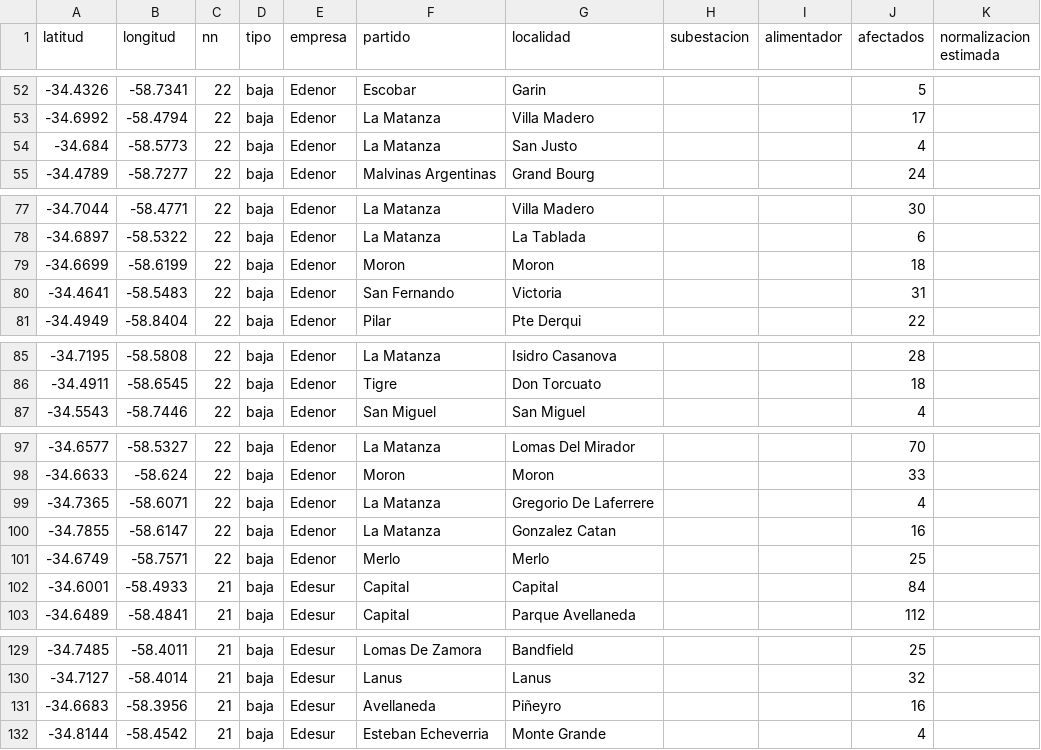
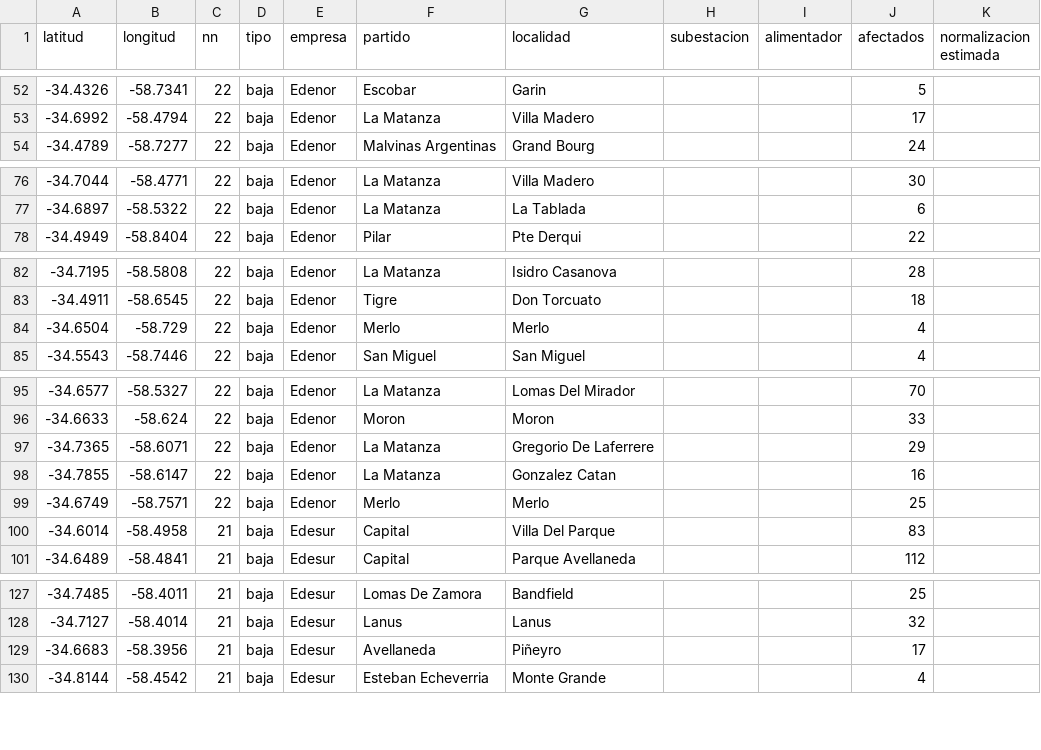
Before and after one commit to OpenDataCordoba/cortes_enre, a CSV file: cortes_enre.csv, drawn as a sheet; only a part is shown, gaps mark what is left out; the diff covers the shown part only.

```diff
--- a/cortes_enre.csv
+++ b/cortes_enre.csv
@@ -53,3 +53,2 @@ latitud,longitud,nn,tipo,empresa,partido,localidad,subestacion,alimentador,afect
 -34.6992,-58.4794,22,baja,Edenor,La Matanza,Villa Madero,,,17,
--34.684,-58.5773,22,baja,Edenor,La Matanza,San Justo,,,4,
 -34.4789,-58.7277,22,baja,Edenor,Malvinas Argentinas,Grand Bourg,,,24,
@@ -78,4 +77,2 @@ latitud,longitud,nn,tipo,empresa,partido,localidad,subestacion,alimentador,afect
 -34.6897,-58.5322,22,baja,Edenor,La Matanza,La Tablada,,,6,
--34.6699,-58.6199,22,baja,Edenor,Moron,Moron,,,18,
--34.4641,-58.5483,22,baja,Edenor,San Fernando,Victoria,,,31,
 -34.4949,-58.8404,22,baja,Edenor,Pilar,Pte Derqui,,,22,
@@ -86,2 +83,3 @@ latitud,longitud,nn,tipo,empresa,partido,localidad,subestacion,alimentador,afect
 -34.4911,-58.6545,22,baja,Edenor,Tigre,Don Torcuato,,,18,
+-34.6504,-58.729,22,baja,Edenor,Merlo,Merlo,,,4,
 -34.5543,-58.7446,22,baja,Edenor,San Miguel,San Miguel,,,4,
@@ -98,6 +96,6 @@ latitud,longitud,nn,tipo,empresa,partido,localidad,subestacion,alimentador,afect
 -34.6633,-58.624,22,baja,Edenor,Moron,Moron,,,33,
--34.7365,-58.6071,22,baja,Edenor,La Matanza,Gregorio De Laferrere,,,4,
+-34.7365,-58.6071,22,baja,Edenor,La Matanza,Gregorio De Laferrere,,,29,
 -34.7855,-58.6147,22,baja,Edenor,La Matanza,Gonzalez Catan,,,16,
 -34.6749,-58.7571,22,baja,Edenor,Merlo,Merlo,,,25,
--34.6001,-58.4933,21,baja,Edesur,Capital,Capital,,,84,
+-34.6014,-58.4958,21,baja,Edesur,Capital,Villa Del Parque,,,83,
 -34.6489,-58.4841,21,baja,Edesur,Capital,Parque Avellaneda,,,112,
@@ -130,3 +128,3 @@ latitud,longitud,nn,tipo,empresa,partido,localidad,subestacion,alimentador,afect
 -34.7127,-58.4014,21,baja,Edesur,Lanus,Lanus,,,32,
--34.6683,-58.3956,21,baja,Edesur,Avellaneda,Piñeyro,,,16,
+-34.6683,-58.3956,21,baja,Edesur,Avellaneda,Piñeyro,,,17,
 -34.8144,-58.4542,21,baja,Edesur,Esteban Echeverria,Monte Grande,,,4,
```
Also changed, not shown: 1 edited cell elsewhere in this file.
